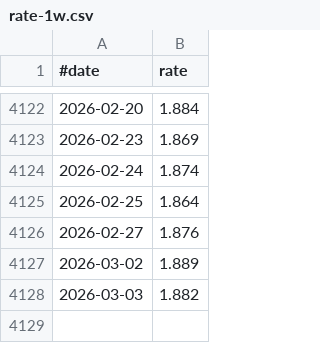
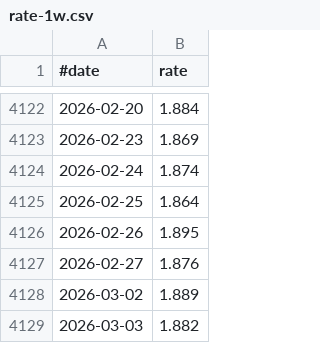
Before and after one commit to jabbors/euribor-rates, a CSV file: rate-1w.csv, drawn as a sheet; only a part is shown, gaps mark what is left out.

```diff
--- a/rate-1w.csv
+++ b/rate-1w.csv
@@ -4125,2 +4125,3 @@
 2026-02-25,1.864
+2026-02-26,1.895
 2026-02-27,1.876
```
Also changed, not shown: rate-12m.csv, rate-1m.csv, 2 other files.
